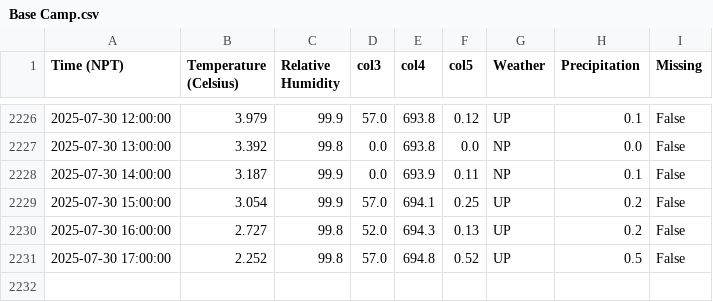
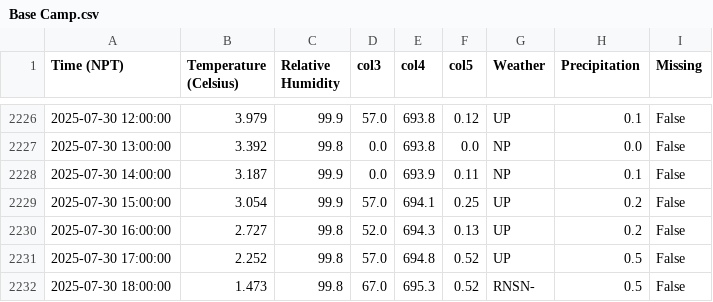
Before and after one commit to G-w-e-n-d-o-l-y-n/MetData_, a CSV file: Base Camp.csv, drawn as a sheet; only a part is shown, gaps mark what is left out; the diff names each change by its address in the sheet, - before the commit and + after, or states it on an @@ line.

```diff
--- a/Base Camp.csv
+++ b/Base Camp.csv
+row 2232: 2025-07-30 18:00:00 | 1.473 | 99.8 | 67.0 | 695.3 | 0.52 | RNSN- | 0.5 | False
```
Also changed, not shown: 3 other files.
